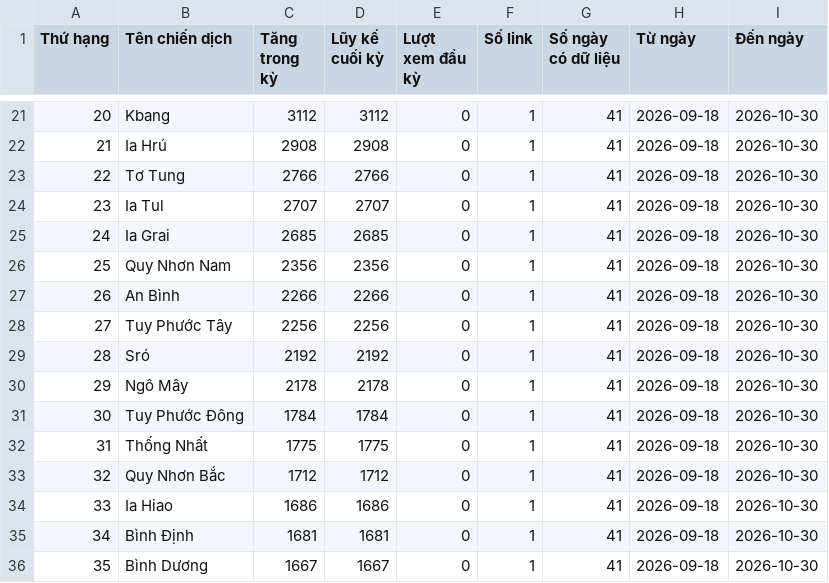
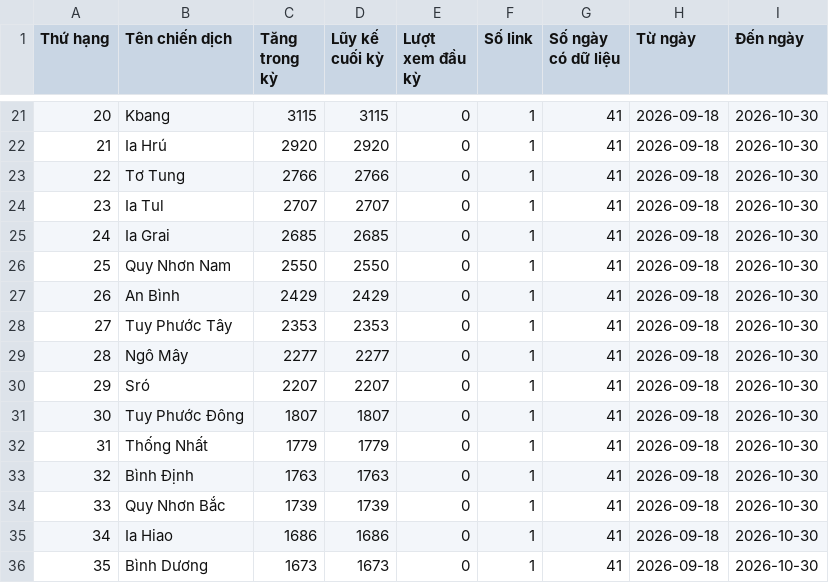
Before and after one commit to phuonglinh-ai/truyenthonggialai, a CSV file: data.csv, drawn as a sheet; only a part is shown, gaps mark what is left out; the diff covers the shown part only.

```diff
--- a/data.csv
+++ b/data.csv
@@ -21,3 +21,3 @@
-20,Kbang,3112,3112,0,1,41,2026-09-18,2026-10-30
-21,Ia Hrú,2908,2908,0,1,41,2026-09-18,2026-10-30
+20,Kbang,3115,3115,0,1,41,2026-09-18,2026-10-30
+21,Ia Hrú,2920,2920,0,1,41,2026-09-18,2026-10-30
 22,Tơ Tung,2766,2766,0,1,41,2026-09-18,2026-10-30
@@ -25,12 +25,12 @@
 24,Ia Grai,2685,2685,0,1,41,2026-09-18,2026-10-30
-25,Quy Nhơn Nam,2356,2356,0,1,41,2026-09-18,2026-10-30
-26,An Bình,2266,2266,0,1,41,2026-09-18,2026-10-30
-27,Tuy Phước Tây,2256,2256,0,1,41,2026-09-18,2026-10-30
-28,Sró,2192,2192,0,1,41,2026-09-18,2026-10-30
-29,Ngô Mây,2178,2178,0,1,41,2026-09-18,2026-10-30
-30,Tuy Phước Đông,1784,1784,0,1,41,2026-09-18,2026-10-30
-31,Thống Nhất,1775,1775,0,1,41,2026-09-18,2026-10-30
-32,Quy Nhơn Bắc,1712,1712,0,1,41,2026-09-18,2026-10-30
-33,Ia Hiao,1686,1686,0,1,41,2026-09-18,2026-10-30
-34,Bình Định,1681,1681,0,1,41,2026-09-18,2026-10-30
-35,Bình Dương,1667,1667,0,1,41,2026-09-18,2026-10-30
+25,Quy Nhơn Nam,2550,2550,0,1,41,2026-09-18,2026-10-30
+26,An Bình,2429,2429,0,1,41,2026-09-18,2026-10-30
+27,Tuy Phước Tây,2353,2353,0,1,41,2026-09-18,2026-10-30
+28,Ngô Mây,2277,2277,0,1,41,2026-09-18,2026-10-30
+29,Sró,2207,2207,0,1,41,2026-09-18,2026-10-30
+30,Tuy Phước Đông,1807,1807,0,1,41,2026-09-18,2026-10-30
+31,Thống Nhất,1779,1779,0,1,41,2026-09-18,2026-10-30
+32,Bình Định,1763,1763,0,1,41,2026-09-18,2026-10-30
+33,Quy Nhơn Bắc,1739,1739,0,1,41,2026-09-18,2026-10-30
+34,Ia Hiao,1686,1686,0,1,41,2026-09-18,2026-10-30
+35,Bình Dương,1673,1673,0,1,41,2026-09-18,2026-10-30
```
Also changed, not shown: 135 edited cells elsewhere in this file.
